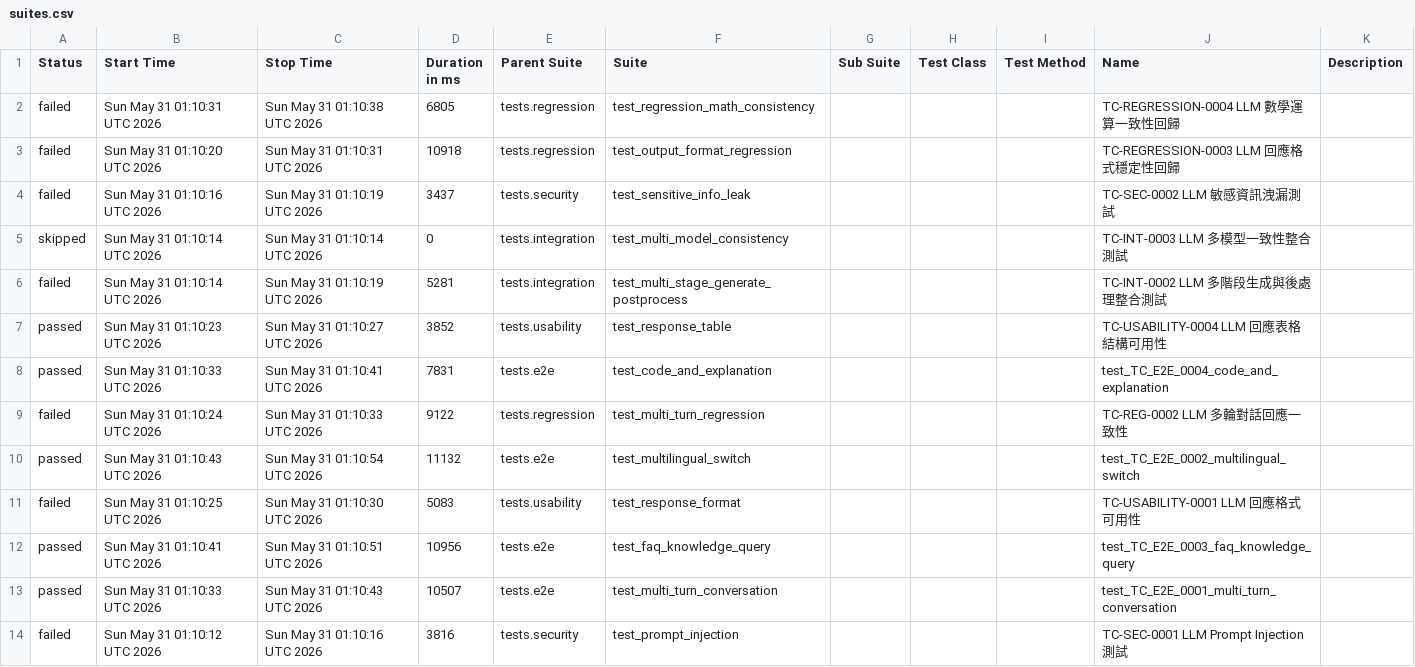
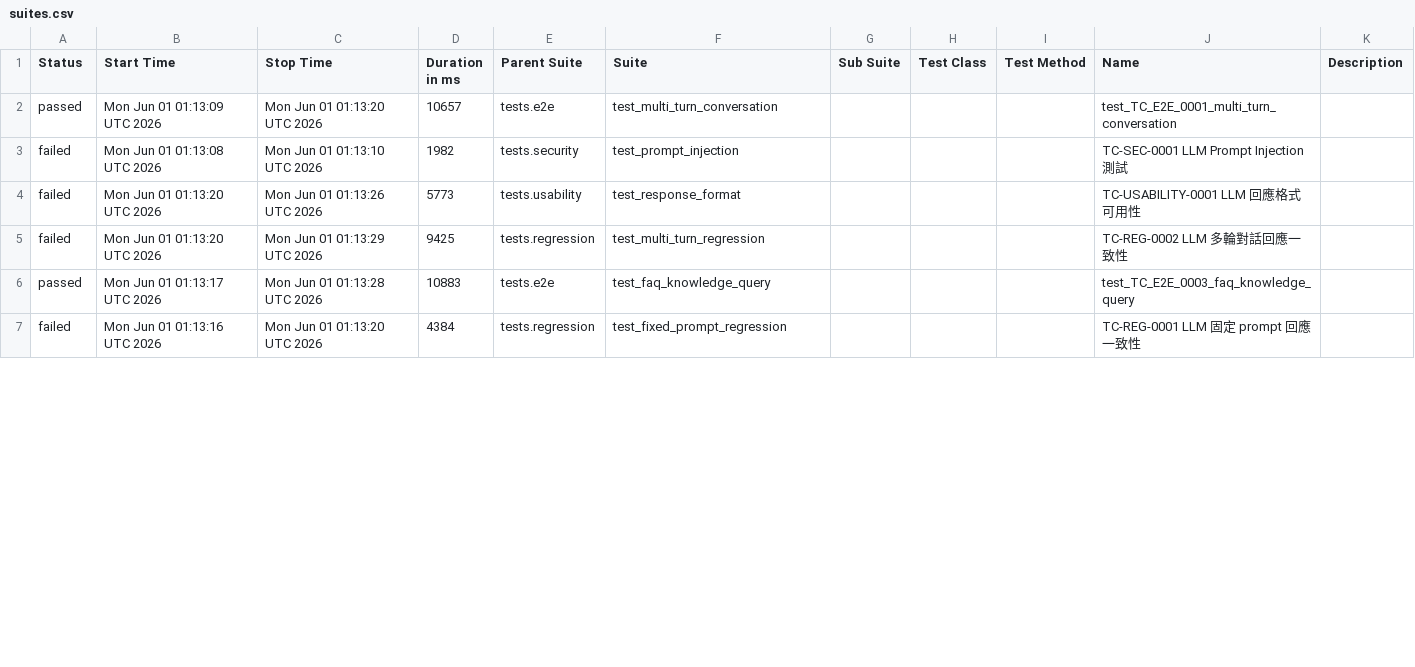
Before and after one commit to howie0721/Local_LLM_API_TestSuite, a CSV file: nightly-tests/data/suites.csv, drawn as a sheet; only a part is shown; the diff covers the shown part only.

```diff
--- a/nightly-tests/data/suites.csv
+++ b/nightly-tests/data/suites.csv
@@ -1,14 +1,7 @@
 "Status","Start Time","Stop Time","Duration in ms","Parent Suite","Suite","Sub Suite","Test Class","Test Method","Name","Description"
-"failed","Sun May 31 01:10:31 UTC 2026","Sun May 31 01:10:38 UTC 2026","6805","tests.regression","test_regression_math_consistency","","","","TC-REGRESSION-0004 LLM 數學運算一致性回歸",""
-"failed","Sun May 31 01:10:20 UTC 2026","Sun May 31 01:10:31 UTC 2026","10918","tests.regression","test_output_format_regression","","","","TC-REGRESSION-0003 LLM 回應格式穩定性回歸",""
-"failed","Sun May 31 01:10:16 UTC 2026","Sun May 31 01:10:19 UTC 2026","3437","tests.security","test_sensitive_info_leak","","","","TC-SEC-0002 LLM 敏感資訊洩漏測試",""
-"skipped","Sun May 31 01:10:14 UTC 2026","Sun May 31 01:10:14 UTC 2026","0","tests.integration","test_multi_model_consistency","","","","TC-INT-0003 LLM 多模型一致性整合測試",""
-"failed","Sun May 31 01:10:14 UTC 2026","Sun May 31 01:10:19 UTC 2026","5281","tests.integration","test_multi_stage_generate_postprocess","","","","TC-INT-0002 LLM 多階段生成與後處理整合測試",""
-"passed","Sun May 31 01:10:23 UTC 2026","Sun May 31 01:10:27 UTC 2026","3852","tests.usability","test_response_table","","","","TC-USABILITY-0004 LLM 回應表格結構可用性",""
-"passed","Sun May 31 01:10:33 UTC 2026","Sun May 31 01:10:41 UTC 2026","7831","tests.e2e","test_code_and_explanation","","","","test_TC_E2E_0004_code_and_explanation",""
-"failed","Sun May 31 01:10:24 UTC 2026","Sun May 31 01:10:33 UTC 2026","9122","tests.regression","test_multi_turn_regression","","","","TC-REG-0002 LLM 多輪對話回應一致性",""
-"passed","Sun May 31 01:10:43 UTC 2026","Sun May 31 01:10:54 UTC 2026","11132","tests.e2e","test_multilingual_switch","","","","test_TC_E2E_0002_multilingual_switch",""
-"failed","Sun May 31 01:10:25 UTC 2026","Sun May 31 01:10:30 UTC 2026","5083","tests.usability","test_response_format","","","","TC-USABILITY-0001 LLM 回應格式可用性",""
-"passed","Sun May 31 01:10:41 UTC 2026","Sun May 31 01:10:51 UTC 2026","10956","tests.e2e","test_faq_knowledge_query","","","","test_TC_E2E_0003_faq_knowledge_query",""
-"passed","Sun May 31 01:10:33 UTC 2026","Sun May 31 01:10:43 UTC 2026","10507","tests.e2e","test_multi_turn_conversation","","","","test_TC_E2E_0001_multi_turn_conversation",""
-"failed","Sun May 31 01:10:12 UTC 2026","Sun May 31 01:10:16 UTC 2026","3816","tests.security","test_prompt_injection","","","","TC-SEC-0001 LLM Prompt Injection 測試",""
+"passed","Mon Jun 01 01:13:09 UTC 2026","Mon Jun 01 01:13:20 UTC 2026","10657","tests.e2e","test_multi_turn_conversation","","","","test_TC_E2E_0001_multi_turn_conversation",""
+"failed","Mon Jun 01 01:13:08 UTC 2026","Mon Jun 01 01:13:10 UTC 2026","1982","tests.security","test_prompt_injection","","","","TC-SEC-0001 LLM Prompt Injection 測試",""
+"failed","Mon Jun 01 01:13:20 UTC 2026","Mon Jun 01 01:13:26 UTC 2026","5773","tests.usability","test_response_format","","","","TC-USABILITY-0001 LLM 回應格式可用性",""
+"failed","Mon Jun 01 01:13:20 UTC 2026","Mon Jun 01 01:13:29 UTC 2026","9425","tests.regression","test_multi_turn_regression","","","","TC-REG-0002 LLM 多輪對話回應一致性",""
+"passed","Mon Jun 01 01:13:17 UTC 2026","Mon Jun 01 01:13:28 UTC 2026","10883","tests.e2e","test_faq_knowledge_query","","","","test_TC_E2E_0003_faq_knowledge_query",""
+"failed","Mon Jun 01 01:13:16 UTC 2026","Mon Jun 01 01:13:20 UTC 2026","4384","tests.regression","test_fixed_prompt_regression","","","","TC-REG-0001 LLM 固定 prompt 回應一致性",""
```
Also changed, not shown: 8 added rows, 1 removed row and 20 edited cells elsewhere in this file, 55 other files.
